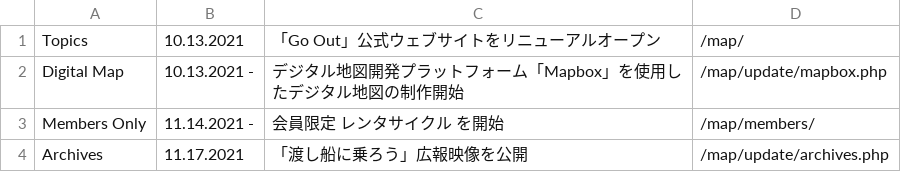
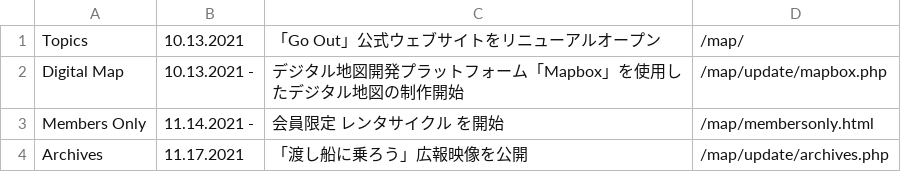
Before and after one commit to creative-community-pehu/goout, a CSV file: update/index.csv, drawn as a sheet.

Commit message:
Update index.csv

```diff
--- a/update/index.csv
+++ b/update/index.csv
@@ -2,3 +2,3 @@ Topics,10.13.2021,"「Go Out」公式ウェブサイトをリニューアルオ
 Digital Map,10.13.2021 -,"デジタル地図開発プラットフォーム「Mapbox」を使用したデジタル地図の制作開始",/map/update/mapbox.php
-Members Only,11.14.2021 -,"会員限定 レンタサイクル を開始",/map/members/
+Members Only,11.14.2021 -,"会員限定 レンタサイクル を開始",/map/membersonly.html
 Archives,11.17.2021,"「渡し船に乗ろう」広報映像を公開",/map/update/archives.php
```
